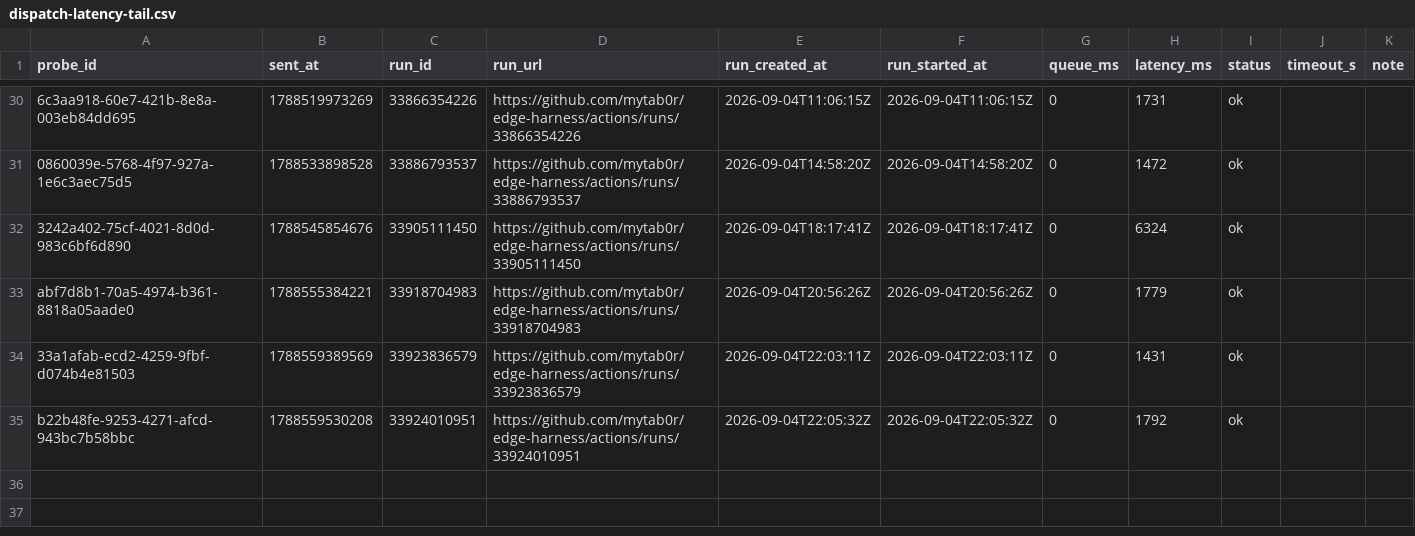
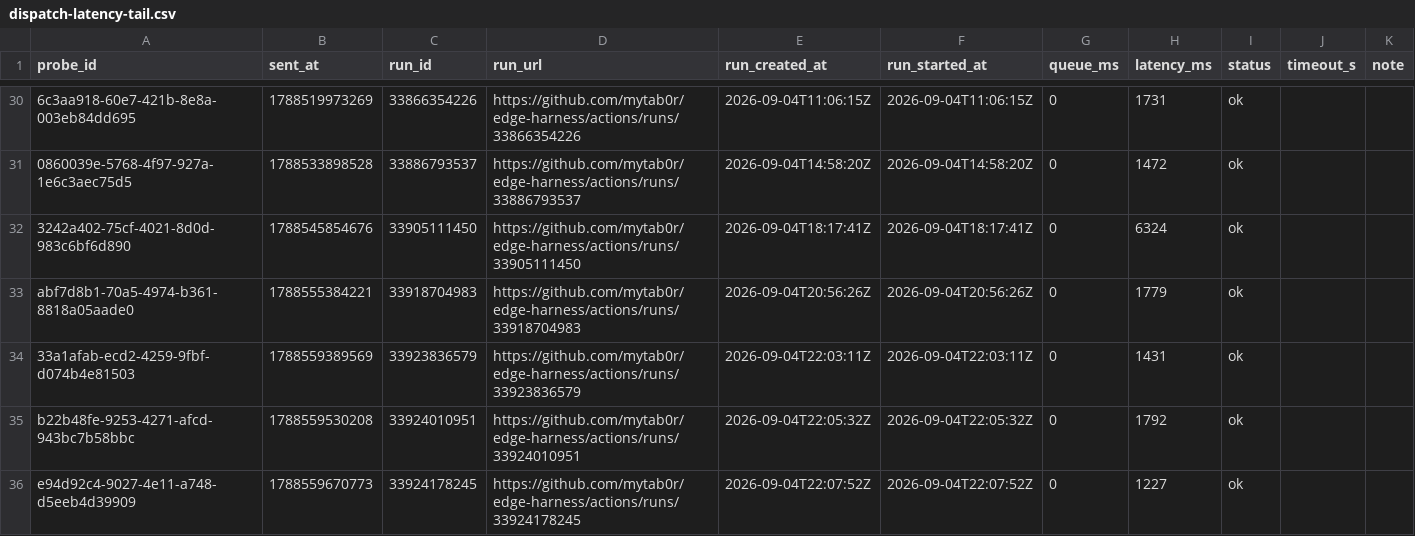
Before and after one commit to mytab0r/edge-harness, a CSV file: docs/research/data/dispatch-latency-tail.csv, drawn as a sheet; only a part is shown, gaps mark what is left out; the diff names each change by its address in the sheet, - before the commit and + after, or states it on an @@ line.

Commit message:
probe e94d92c4-9027-4e11-a748-d5eeb4d39909: 1227 ms

```diff
--- a/docs/research/data/dispatch-latency-tail.csv
+++ b/docs/research/data/dispatch-latency-tail.csv
+row 36: e94d92c4-9027-4e11-a748-d5eeb4d39909 | 1788559670773 | 33924178245 | https://github.com/mytab0r/edge-harness/actions/runs/33924178245 | 2026-09-04T22:07:52Z | 2026-09-04T22:07:52Z | 0 | 1227 | ok
```
